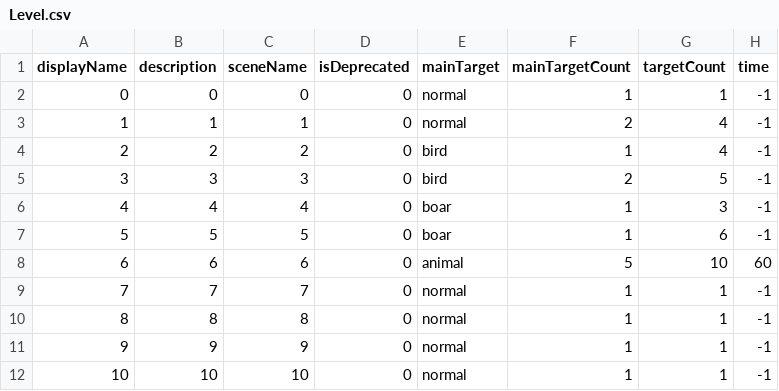
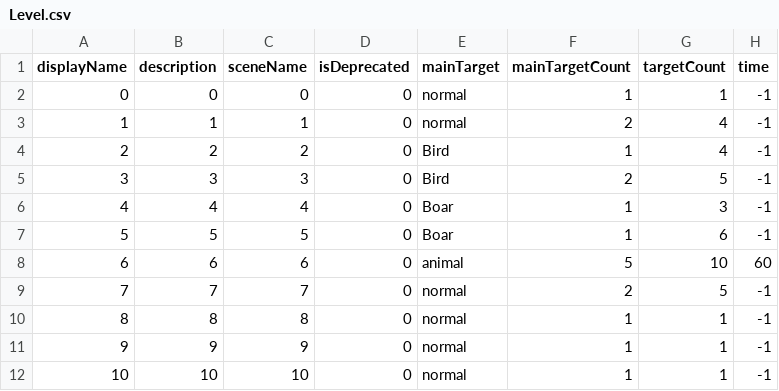
Before and after one commit to shshwdr/lifeCounts, a CSV file: Assets/Resources/csv/Level.csv, drawn as a sheet.

Commit message:
add level 7

```diff
--- a/Assets/Resources/csv/Level.csv
+++ b/Assets/Resources/csv/Level.csv
@@ -3,8 +3,8 @@
 1,1,1,0,normal,2,4,-1
-2,2,2,0,bird,1,4,-1
-3,3,3,0,bird,2,5,-1
-4,4,4,0,boar,1,3,-1
-5,5,5,0,boar,1,6,-1
+2,2,2,0,Bird,1,4,-1
+3,3,3,0,Bird,2,5,-1
+4,4,4,0,Boar,1,3,-1
+5,5,5,0,Boar,1,6,-1
 6,6,6,0,animal,5,10,60
-7,7,7,0,normal,1,1,-1
+7,7,7,0,normal,2,5,-1
 8,8,8,0,normal,1,1,-1
```
Also changed, not shown: 13 other files.
